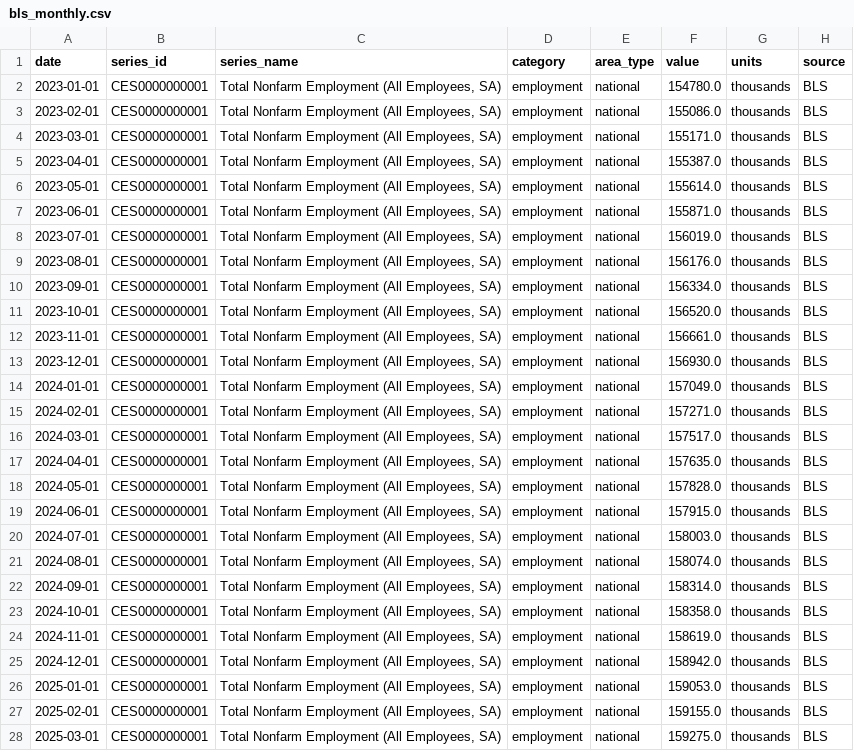
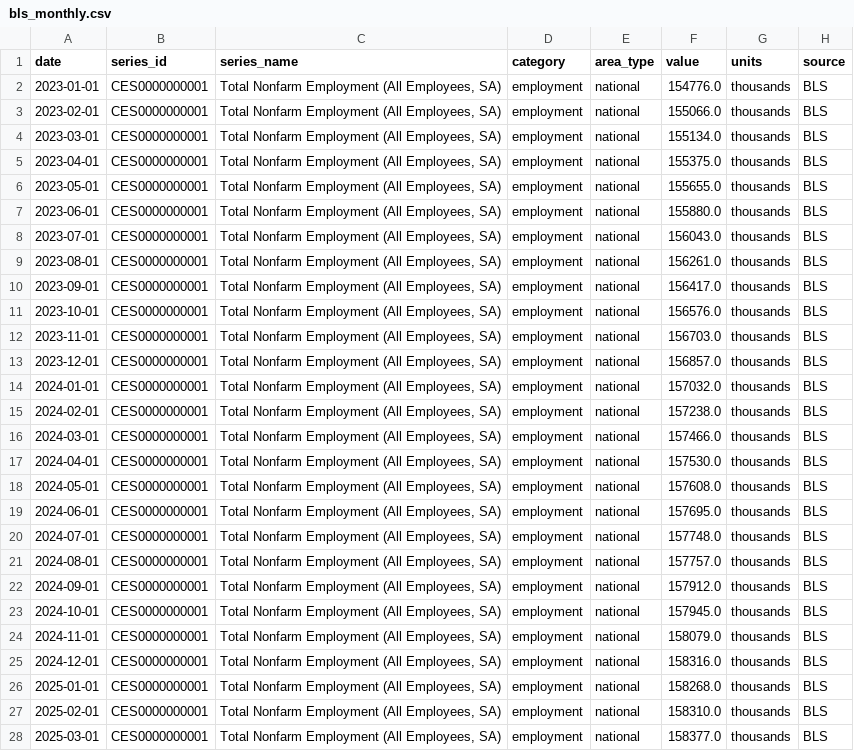
Before and after one commit to dgturner2/energy-burden-dashboard, a CSV file: data/bls_monthly.csv, drawn as a sheet; only a part is shown; the diff covers the shown part only; the diff names each change by its address in the sheet, - before the commit and + after, or states it on an @@ line.

```diff
--- a/data/bls_monthly.csv
+++ b/data/bls_monthly.csv
-F2 (value): 154780.0
+F2 (value): 154776.0
-F3 (value): 155086.0
+F3 (value): 155066.0
-F4 (value): 155171.0
+F4 (value): 155134.0
-F5 (value): 155387.0
+F5 (value): 155375.0
-F6 (value): 155614.0
+F6 (value): 155655.0
-F7 (value): 155871.0
+F7 (value): 155880.0
-F8 (value): 156019.0
+F8 (value): 156043.0
-F9 (value): 156176.0
+F9 (value): 156261.0
-F10 (value): 156334.0
+F10 (value): 156417.0
-F11 (value): 156520.0
+F11 (value): 156576.0
-F12 (value): 156661.0
+F12 (value): 156703.0
-F13 (value): 156930.0
+F13 (value): 156857.0
-F14 (value): 157049.0
+F14 (value): 157032.0
-F15 (value): 157271.0
+F15 (value): 157238.0
-F16 (value): 157517.0
+F16 (value): 157466.0
-F17 (value): 157635.0
+F17 (value): 157530.0
-F18 (value): 157828.0
+F18 (value): 157608.0
-F19 (value): 157915.0
+F19 (value): 157695.0
-F20 (value): 158003.0
+F20 (value): 157748.0
-F21 (value): 158074.0
+F21 (value): 157757.0
-F22 (value): 158314.0
+F22 (value): 157912.0
-F23 (value): 158358.0
+F23 (value): 157945.0
-F24 (value): 158619.0
+F24 (value): 158079.0
-F25 (value): 158942.0
+F25 (value): 158316.0
-F26 (value): 159053.0
+F26 (value): 158268.0
-F27 (value): 159155.0
+F27 (value): 158310.0
-F28 (value): 159275.0
+F28 (value): 158377.0
```
Also changed, not shown: 6 added rows and 9 edited cells elsewhere in this file.
